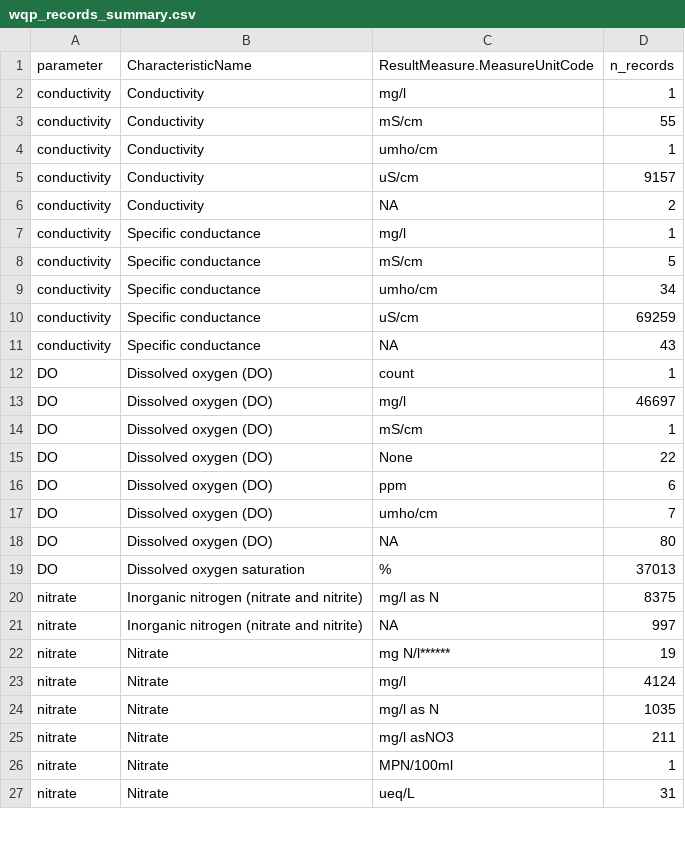
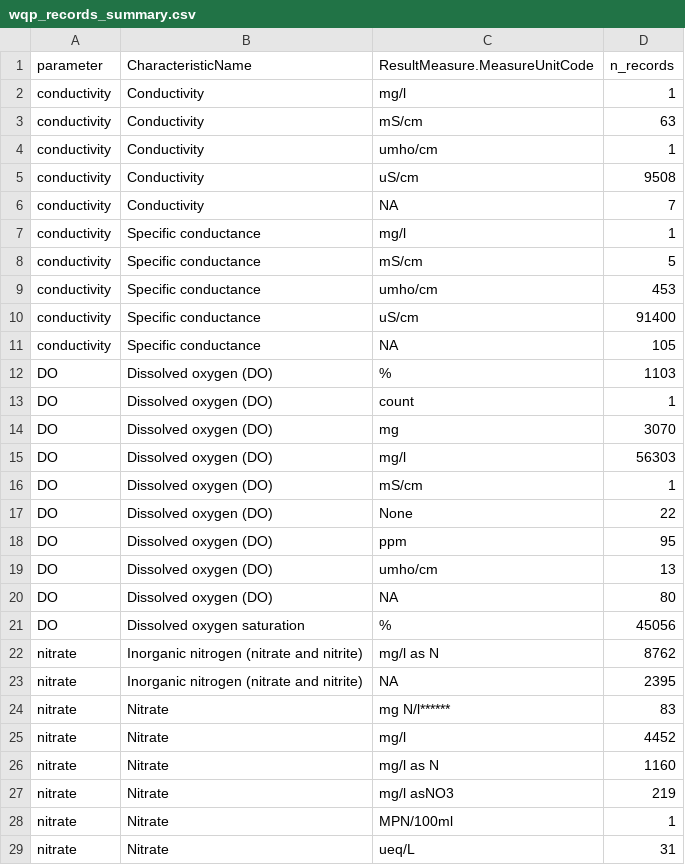
Before and after one commit to msleckman/wqp_data_pulls_sl, a CSV file: 3_harmonize/log/wqp_records_summary.csv, drawn as a sheet; only a part is shown; the diff covers the shown part only.

```diff
--- a/3_harmonize/log/wqp_records_summary.csv
+++ b/3_harmonize/log/wqp_records_summary.csv
@@ -2,25 +2,27 @@ parameter,CharacteristicName,ResultMeasure.MeasureUnitCode,n_records
 conductivity,Conductivity,mg/l,1
-conductivity,Conductivity,mS/cm,55
+conductivity,Conductivity,mS/cm,63
 conductivity,Conductivity,umho/cm,1
-conductivity,Conductivity,uS/cm,9157
-conductivity,Conductivity,NA,2
+conductivity,Conductivity,uS/cm,9508
+conductivity,Conductivity,NA,7
 conductivity,Specific conductance,mg/l,1
 conductivity,Specific conductance,mS/cm,5
-conductivity,Specific conductance,umho/cm,34
-conductivity,Specific conductance,uS/cm,69259
-conductivity,Specific conductance,NA,43
+conductivity,Specific conductance,umho/cm,453
+conductivity,Specific conductance,uS/cm,91400
+conductivity,Specific conductance,NA,105
+DO,Dissolved oxygen (DO),%,1103
 DO,Dissolved oxygen (DO),count,1
-DO,Dissolved oxygen (DO),mg/l,46697
+DO,Dissolved oxygen (DO),mg,3070
+DO,Dissolved oxygen (DO),mg/l,56303
 DO,Dissolved oxygen (DO),mS/cm,1
 DO,Dissolved oxygen (DO),None,22
-DO,Dissolved oxygen (DO),ppm,6
-DO,Dissolved oxygen (DO),umho/cm,7
+DO,Dissolved oxygen (DO),ppm,95
+DO,Dissolved oxygen (DO),umho/cm,13
 DO,Dissolved oxygen (DO),NA,80
-DO,Dissolved oxygen saturation,%,37013
-nitrate,Inorganic nitrogen (nitrate and nitrite),mg/l as N,8375
-nitrate,Inorganic nitrogen (nitrate and nitrite),NA,997
-nitrate,Nitrate,mg N/l******,19
-nitrate,Nitrate,mg/l,4124
-nitrate,Nitrate,mg/l as N,1035
-nitrate,Nitrate,mg/l asNO3,211
+DO,Dissolved oxygen saturation,%,45056
+nitrate,Inorganic nitrogen (nitrate and nitrite),mg/l as N,8762
+nitrate,Inorganic nitrogen (nitrate and nitrite),NA,2395
+nitrate,Nitrate,mg N/l******,83
+nitrate,Nitrate,mg/l,4452
+nitrate,Nitrate,mg/l as N,1160
+nitrate,Nitrate,mg/l asNO3,219
 nitrate,Nitrate,MPN/100ml,1
```
Also changed, not shown: 1 added row and 39 edited cells elsewhere in this file, 2_download/log/summary_wqp_data.csv, 2 other files.
